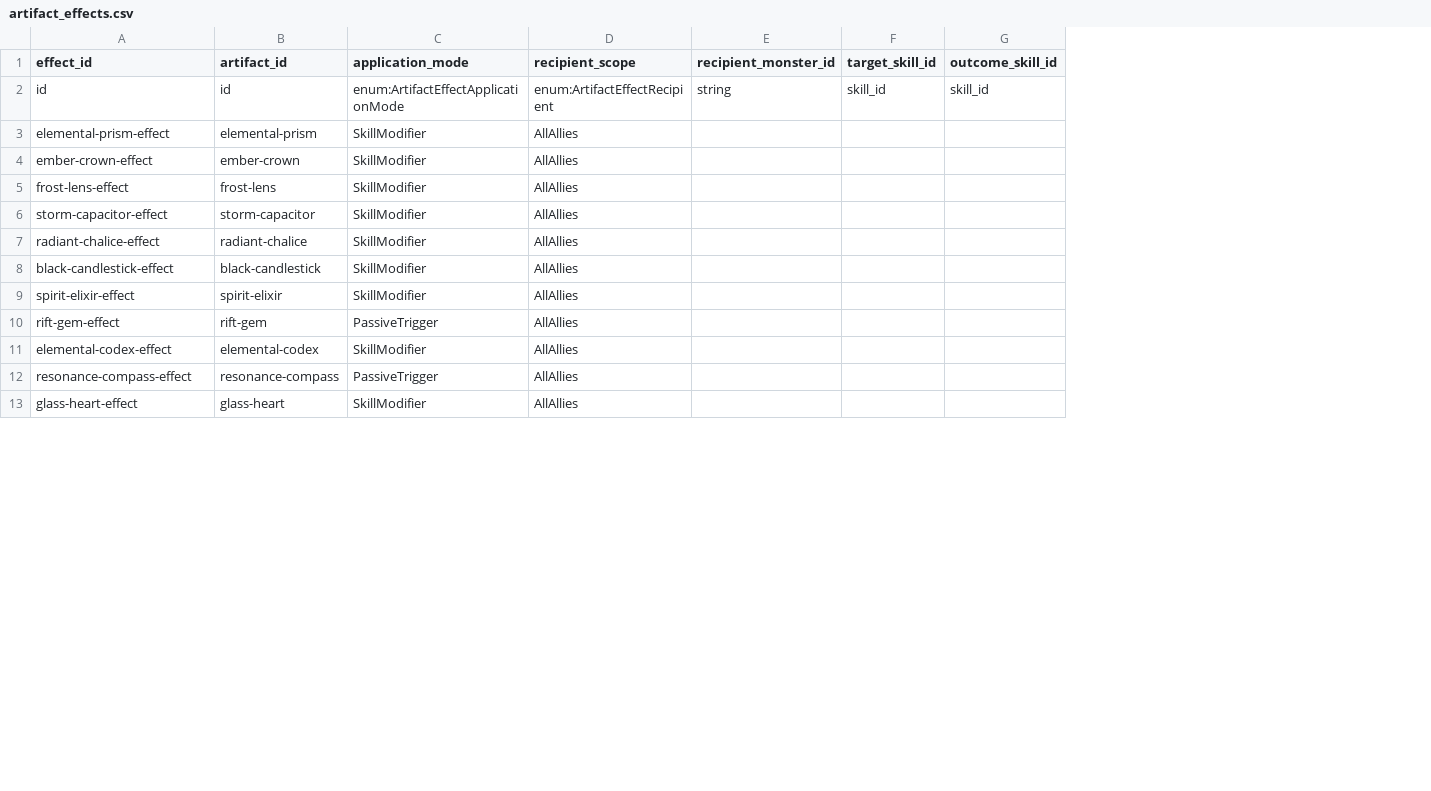
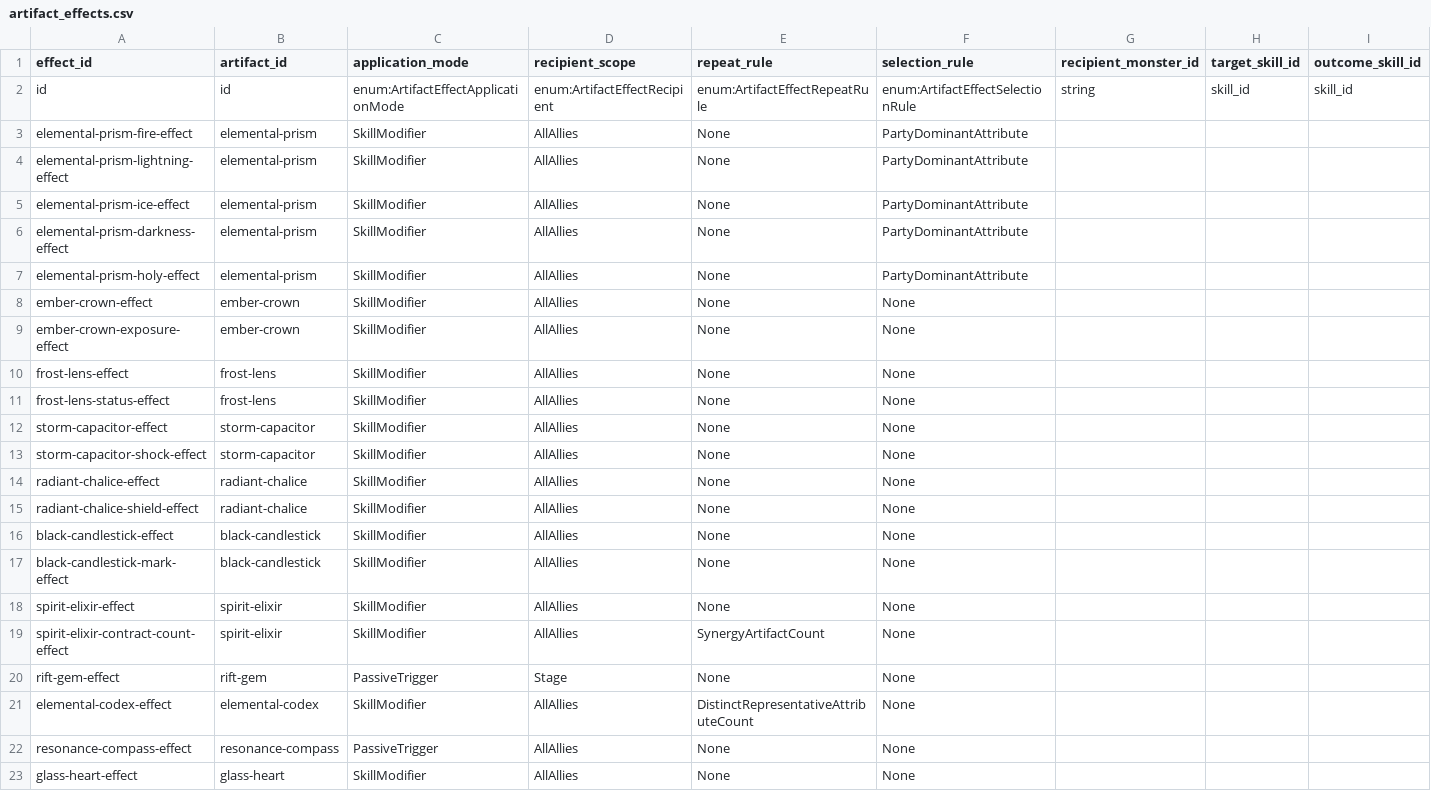
Before and after one commit to t331277-collab/Pakuri_Tower_Defense, a CSV file: Pakuri/Assets/CSVdata/Artifact/Effect/artifact_effects.csv, drawn as a sheet; only a part is shown; addresses are those after the commit; the diff names each change by its address in the sheet, - before the commit and + after, or states it on an @@ line.

```diff
--- a/Pakuri/Assets/CSVdata/Artifact/Effect/artifact_effects.csv
+++ b/Pakuri/Assets/CSVdata/Artifact/Effect/artifact_effects.csv
+column E (repeat_rule), row 2: enum:ArtifactEffectRepeatRule; row 5: None; row 8: None; row 10: None; row 12: None; row 14: None; row 16: None; row 18: None; rows 20-23: None | DistinctRepresentativeAttributeCount | None | None
+column F (selection_rule), row 2: enum:ArtifactEffectSelectionRule; row 5: PartyDominantAttribute; row 8: None; row 10: None; row 12: None; row 14: None; row 16: None; row 18: None; rows 20-23: all None
+row 3: elemental-prism-fire-effect | elemental-prism | SkillModifier | AllAllies | None | PartyDominantAttribute
+row 4: elemental-prism-lightning-effect | elemental-prism | SkillModifier | AllAllies | None | PartyDominantAttribute
-A5 (effect_id): elemental-prism-effect
+A5 (effect_id): elemental-prism-ice-effect
+row 6: elemental-prism-darkness-effect | elemental-prism | SkillModifier | AllAllies | None | PartyDominantAttribute
+row 7: elemental-prism-holy-effect | elemental-prism | SkillModifier | AllAllies | None | PartyDominantAttribute
+row 9: ember-crown-exposure-effect | ember-crown | SkillModifier | AllAllies | None | None
+row 11: frost-lens-status-effect | frost-lens | SkillModifier | AllAllies | None | None
+row 13: storm-capacitor-shock-effect | storm-capacitor | SkillModifier | AllAllies | None | None
+row 15: radiant-chalice-shield-effect | radiant-chalice | SkillModifier | AllAllies | None | None
+row 17: black-candlestick-mark-effect | black-candlestick | SkillModifier | AllAllies | None | None
+row 19: spirit-elixir-contract-count-effect | spirit-elixir | SkillModifier | AllAllies | SynergyArtifactCount | None
-D20 (recipient_scope): AllAllies
+D20 (recipient_scope): Stage
```
Also changed, not shown: Pakuri/Assets/CSVdata/Artifact/artifacts.csv, Pakuri/Assets/CSVdata/authoring/monster/skills/triggers/passive/passive_skill_triger.csv, 51 other files.
